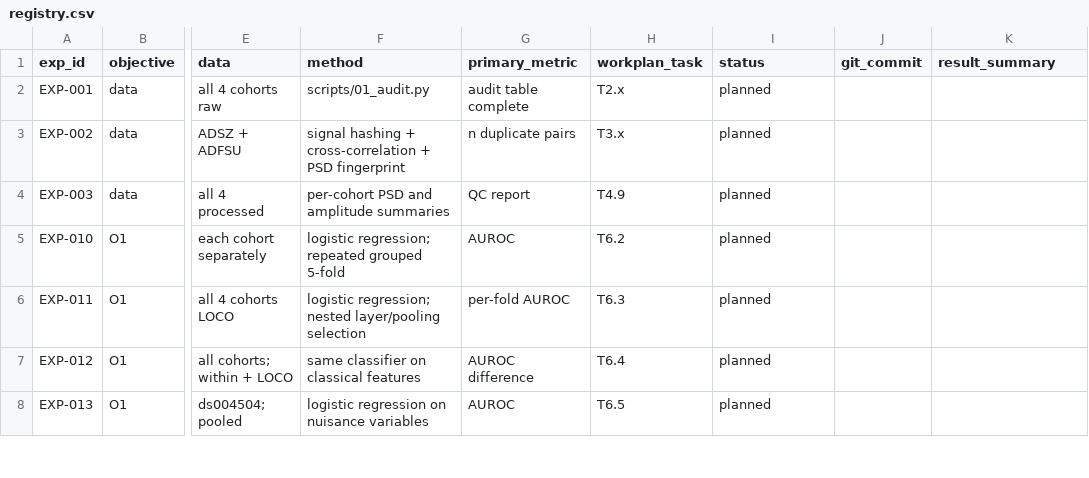
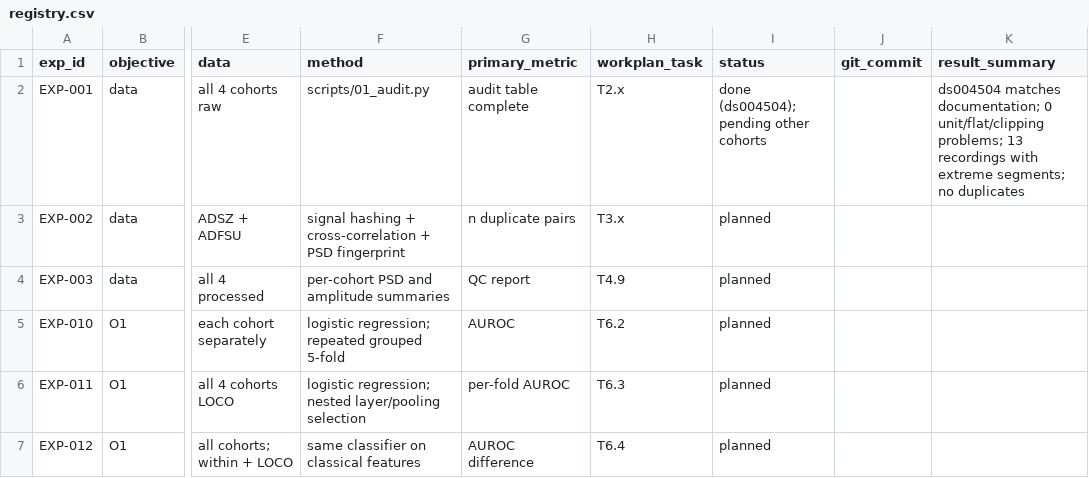
Before and after one commit to WanjaWhoopie/demographic-and-acquisition-eeg-research-project, a CSV file: experiments/registry.csv, drawn as a sheet; only a part is shown, gaps mark what is left out; the shorter side is filled out with more unchanged rows; the diff names each change by its address in the sheet, - before the commit and + after, or states it on an @@ line.

Commit message:
Add raw-data audit and run it on ds004504
The audit (A1-A12) checks channels, sampling rate, units, duration, condition,
reference, bad data, line noise and near-duplicate recordings. Amplitude checks
use a 1-30 Hz band-passed copy because raw recordings carry slow drift, and
duplicate detection compares cohort-centred spectra. All 65 ds004504
recordings match their documentation; 13 contain extreme segments for epoch
rejection to handle. Also sets up the CPU-only environment (with a lock file)
and keeps participant-level audit tables out of git.

```diff
--- a/experiments/registry.csv
+++ b/experiments/registry.csv
-I2 (status): planned
+I2 (status): done (ds004504); pending other cohorts
-K2 (result_summary): (empty)
+K2 (result_summary): ds004504 matches documentation; 0 unit/flat/clipping problems; 13 recordings with extreme segments; no duplicates
```
Also changed, not shown: 12 other files.
